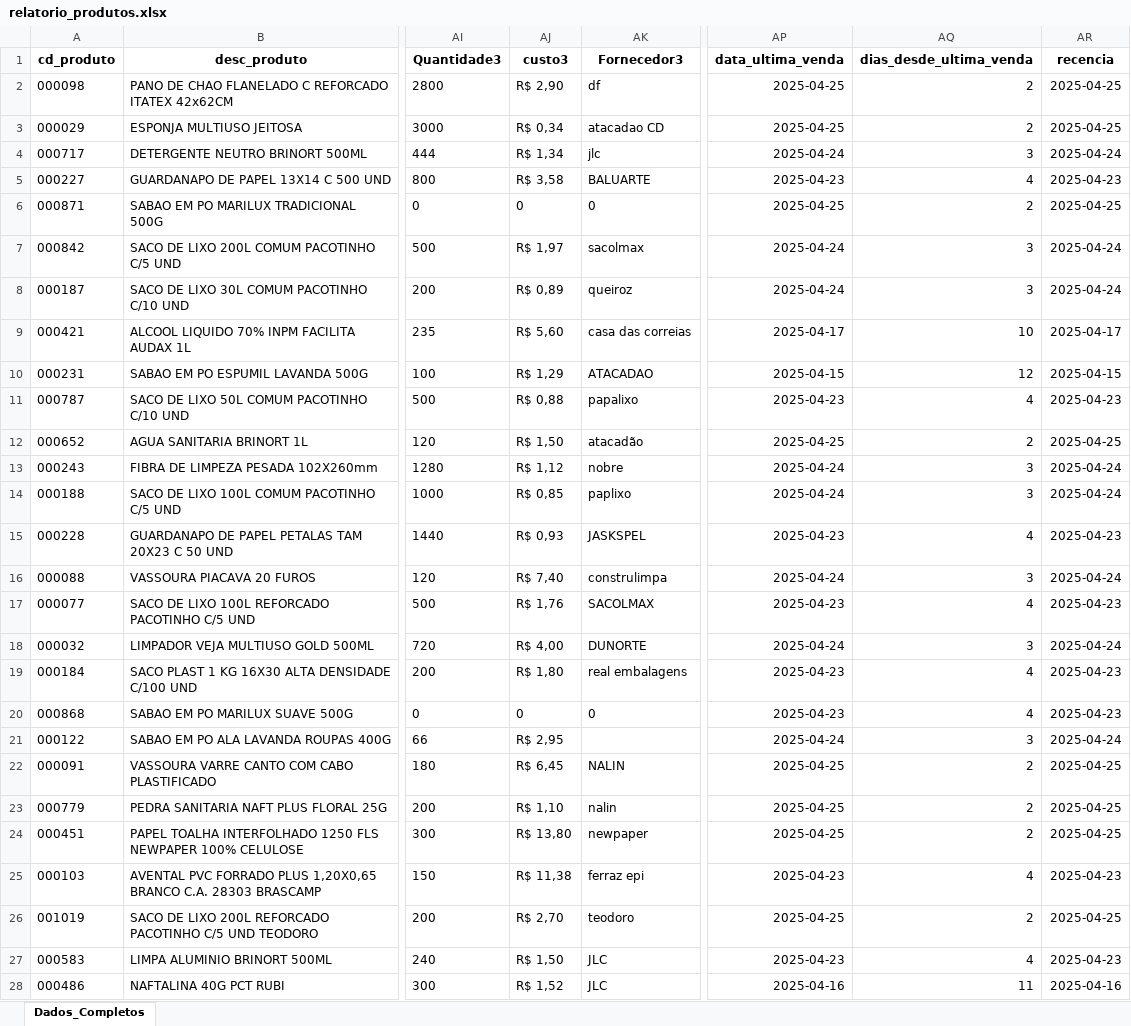
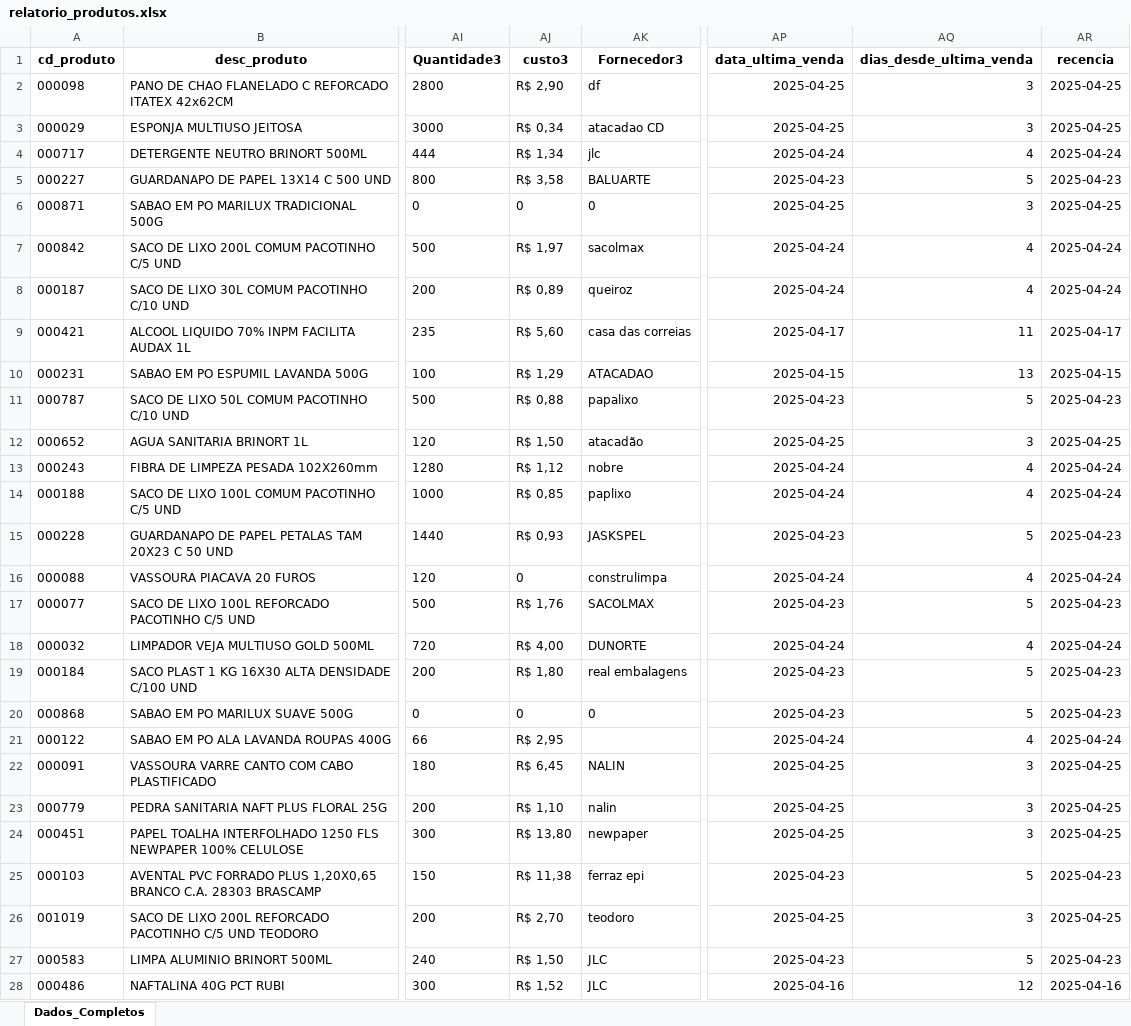
Before and after one commit to maloka-ai/poc-dashboard, an Excel workbook: dados/ADD/Dados_ADD_PF/relatorio_produtos.xlsx, sheet Dados_Completos, drawn as a sheet; only a part is shown, gaps mark what is left out; values as stored, in another font and other column widths than the file's, no borders; the diff covers the shown part only; the diff names each change by its address in the sheet, - before the commit and + after, or states it on an @@ line.

```diff
--- a/dados/ADD/Dados_ADD_PF/relatorio_produtos.xlsx (sheet Dados_Completos)
+++ b/dados/ADD/Dados_ADD_PF/relatorio_produtos.xlsx (sheet Dados_Completos)
-AQ2:AQ3 (dias_desde_ultima_venda): 2
+AQ2:AQ3 (dias_desde_ultima_venda): 3
-AQ4 (dias_desde_ultima_venda): 3
+AQ4 (dias_desde_ultima_venda): 4
-AQ5 (dias_desde_ultima_venda): 4
+AQ5 (dias_desde_ultima_venda): 5
-AQ6 (dias_desde_ultima_venda): 2
+AQ6 (dias_desde_ultima_venda): 3
-AQ7:AQ8 (dias_desde_ultima_venda): 3
+AQ7:AQ8 (dias_desde_ultima_venda): 4
-AQ9 (dias_desde_ultima_venda): 10
+AQ9 (dias_desde_ultima_venda): 11
-AQ10 (dias_desde_ultima_venda): 12
+AQ10 (dias_desde_ultima_venda): 13
-AQ11 (dias_desde_ultima_venda): 4
+AQ11 (dias_desde_ultima_venda): 5
-AQ12 (dias_desde_ultima_venda): 2
+AQ12 (dias_desde_ultima_venda): 3
-AQ13:AQ14 (dias_desde_ultima_venda): 3
+AQ13:AQ14 (dias_desde_ultima_venda): 4
-AQ15 (dias_desde_ultima_venda): 4
+AQ15 (dias_desde_ultima_venda): 5
-AJ16 (custo3): R$ 7,40
+AJ16 (custo3): 0
-AQ16 (dias_desde_ultima_venda): 3
+AQ16 (dias_desde_ultima_venda): 4
-AQ17 (dias_desde_ultima_venda): 4
+AQ17 (dias_desde_ultima_venda): 5
-AQ18 (dias_desde_ultima_venda): 3
+AQ18 (dias_desde_ultima_venda): 4
-AQ19:AQ20 (dias_desde_ultima_venda): 4
+AQ19:AQ20 (dias_desde_ultima_venda): 5
-AQ21 (dias_desde_ultima_venda): 3
+AQ21 (dias_desde_ultima_venda): 4
-AQ22:AQ24 (dias_desde_ultima_venda): 2
+AQ22:AQ24 (dias_desde_ultima_venda): 3
-AQ25 (dias_desde_ultima_venda): 4
+AQ25 (dias_desde_ultima_venda): 5
-AQ26 (dias_desde_ultima_venda): 2
+AQ26 (dias_desde_ultima_venda): 3
-AQ27 (dias_desde_ultima_venda): 4
+AQ27 (dias_desde_ultima_venda): 5
-AQ28 (dias_desde_ultima_venda): 11
+AQ28 (dias_desde_ultima_venda): 12
```
Also changed, not shown: 739 edited cells elsewhere in this sheet, dados/ADD/Dados_ADD_PF/vendas_atipicas_atual.xlsx.
